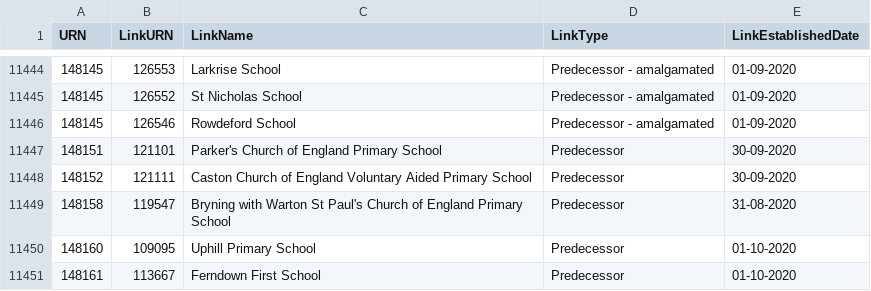
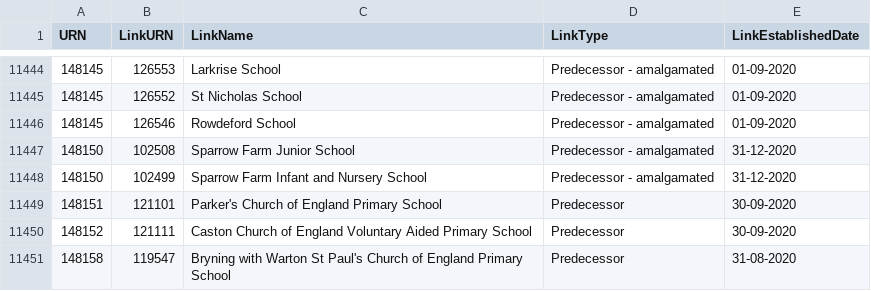
Before and after one commit to aircury/public-uk-education-data, a CSV file: edubase/state-funded/links_edubaseallstatefunded.csv, drawn as a sheet; only a part is shown, gaps mark what is left out; the shorter side is filled out with more unchanged rows.

Commit message:
[Cron] Updated Edubase

```diff
--- a/edubase/state-funded/links_edubaseallstatefunded.csv
+++ b/edubase/state-funded/links_edubaseallstatefunded.csv
@@ -11446,2 +11446,4 @@
 148145,126546,"Rowdeford School","Predecessor - amalgamated","01-09-2020"
+148150,102508,"Sparrow Farm Junior School","Predecessor - amalgamated","31-12-2020"
+148150,102499,"Sparrow Farm Infant and Nursery School","Predecessor - amalgamated","31-12-2020"
 148151,121101,"Parker's Church of England Primary School","Predecessor","30-09-2020"
```
Also changed, not shown: 6 other files.
